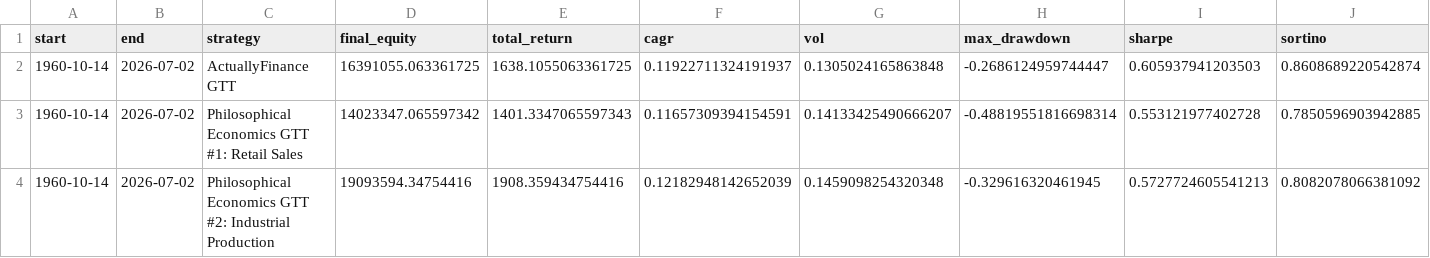
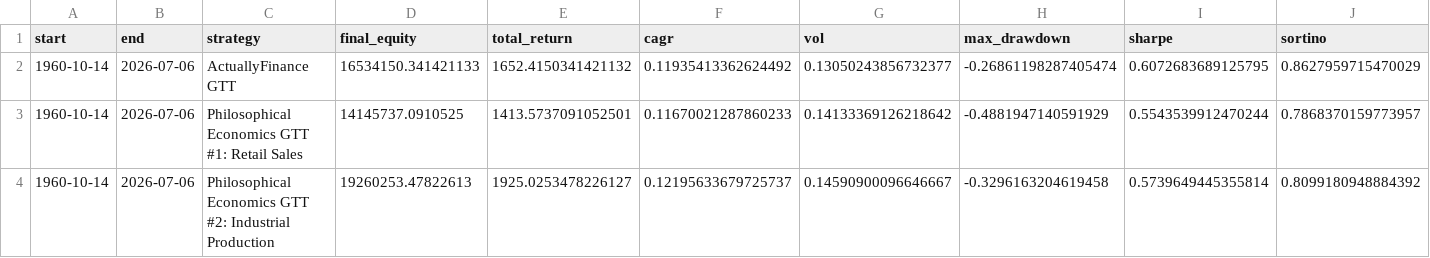
Before and after one commit to actuallyfin/actuallyfinance-site, a CSV file: recession-timing-dashboard/performance_summary_10bps.csv, drawn as a sheet; only a part is shown; the diff covers the shown part only; the diff names each change by its address in the sheet, - before the commit and + after, or states it on an @@ line.

```diff
--- a/recession-timing-dashboard/performance_summary_10bps.csv
+++ b/recession-timing-dashboard/performance_summary_10bps.csv
-B2:B4 (end): 2026-07-02
+B2:B4 (end): 2026-07-06
-D2 (final_equity): 16391055.063361725
+D2 (final_equity): 16534150.341421133
-E2 (total_return): 1638.1055063361725
+E2 (total_return): 1652.4150341421132
-F2 (cagr): 0.11922711324191937
+F2 (cagr): 0.11935413362624492
-G2 (vol): 0.1305024165863848
+G2 (vol): 0.13050243856732377
-H2 (max_drawdown): -0.2686124959744447
+H2 (max_drawdown): -0.26861198287405474
-I2 (sharpe): 0.605937941203503
+I2 (sharpe): 0.6072683689125795
-J2 (sortino): 0.8608689220542874
+J2 (sortino): 0.8627959715470029
-D3 (final_equity): 14023347.065597342
+D3 (final_equity): 14145737.0910525
-E3 (total_return): 1401.3347065597343
+E3 (total_return): 1413.5737091052501
-F3 (cagr): 0.11657309394154591
+F3 (cagr): 0.11670021287860233
-G3 (vol): 0.14133425490666207
+G3 (vol): 0.14133369126218642
-H3 (max_drawdown): -0.48819551816698314
+H3 (max_drawdown): -0.4881947140591929
-I3 (sharpe): 0.553121977402728
+I3 (sharpe): 0.5543539912470244
-J3 (sortino): 0.7850596903942885
+J3 (sortino): 0.7868370159773957
-D4 (final_equity): 19093594.34754416
+D4 (final_equity): 19260253.47822613
-E4 (total_return): 1908.359434754416
+E4 (total_return): 1925.0253478226127
-F4 (cagr): 0.12182948142652039
+F4 (cagr): 0.12195633679725737
-G4 (vol): 0.1459098254320348
+G4 (vol): 0.14590900096646667
-H4 (max_drawdown): -0.329616320461945
+H4 (max_drawdown): -0.3296163204619458
-I4 (sharpe): 0.5727724605541213
+I4 (sharpe): 0.5739649445355814
-J4 (sortino): 0.8082078066381092
+J4 (sortino): 0.8099180948884392
```
Also changed, not shown: 56 edited cells elsewhere in this file, recession-timing-dashboard/monthly_signal.csv, recession-timing-dashboard/monthly_signal_10m.csv, 8 other files.
